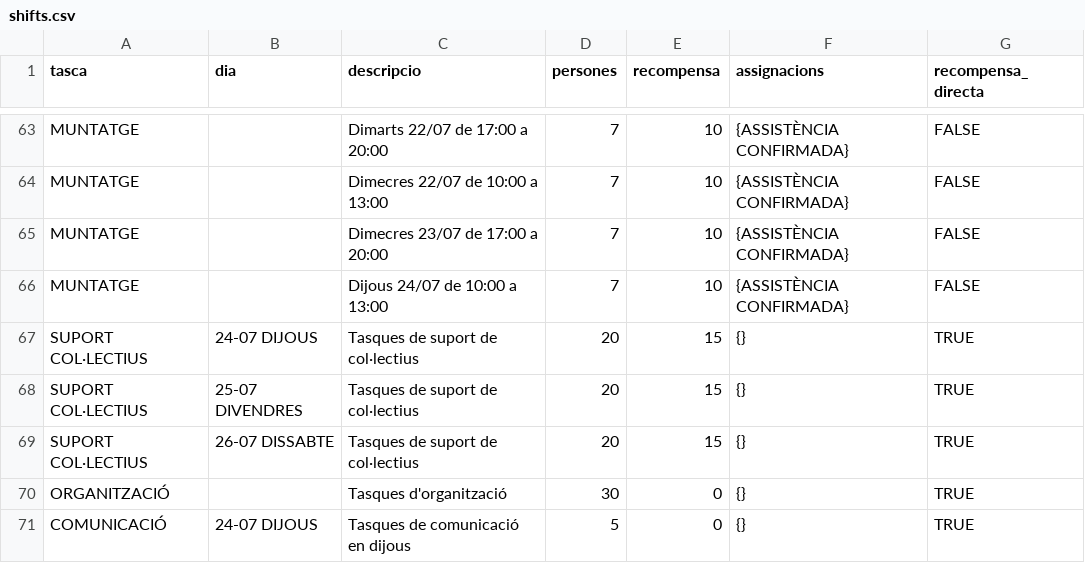
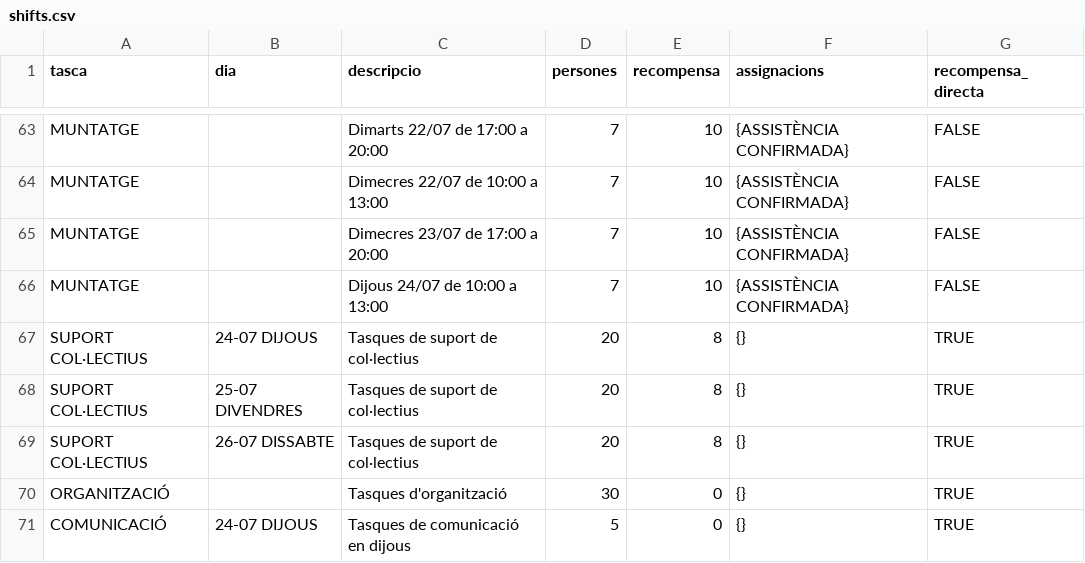
Before and after one commit to opensource-cat/voluntariat-el-tingladu, a CSV file: postgres/csv/shifts.csv, drawn as a sheet; only a part is shown, gaps mark what is left out.

```diff
--- a/postgres/csv/shifts.csv
+++ b/postgres/csv/shifts.csv
@@ -66,5 +66,5 @@ MUNTATGE,"",Dimecres 23/07 de 17:00 a 20:00,7,10,{ASSISTÈNCIA CONFIRMADA},FALSE
 MUNTATGE,"",Dijous 24/07 de 10:00 a 13:00,7,10,{ASSISTÈNCIA CONFIRMADA},FALSE
-SUPORT COL·LECTIUS,24-07 DIJOUS,Tasques de suport de col·lectius,20,15,{},TRUE
-SUPORT COL·LECTIUS,25-07 DIVENDRES,Tasques de suport de col·lectius,20,15,{},TRUE
-SUPORT COL·LECTIUS,26-07 DISSABTE,Tasques de suport de col·lectius,20,15,{},TRUE
+SUPORT COL·LECTIUS,24-07 DIJOUS,Tasques de suport de col·lectius,20,8,{},TRUE
+SUPORT COL·LECTIUS,25-07 DIVENDRES,Tasques de suport de col·lectius,20,8,{},TRUE
+SUPORT COL·LECTIUS,26-07 DISSABTE,Tasques de suport de col·lectius,20,8,{},TRUE
 ORGANITZACIÓ,"",Tasques d'organització,30,0,{},TRUE
```
Also changed, not shown: 3 other files.
